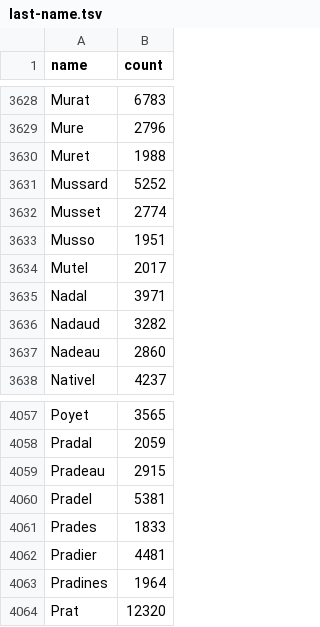
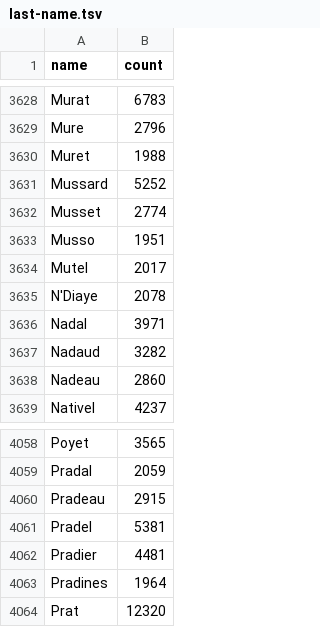
Before and after one commit to larvit/fejkdata, a TSV file: data/fr_FR/last-name.tsv, drawn as a sheet; only a part is shown, gaps mark what is left out.

```diff
--- a/data/fr_FR/last-name.tsv
+++ b/data/fr_FR/last-name.tsv
@@ -3634,2 +3634,3 @@ Musso	1951
 Mutel	2017
+N'Diaye	2078
 Nadal	3971
@@ -4060,3 +4061,2 @@ Pradeau	2915
 Pradel	5381
-Prades	1833
 Pradier	4481
```
Also changed, not shown: data/fr_FR/first-name.tsv, 10 other files.
